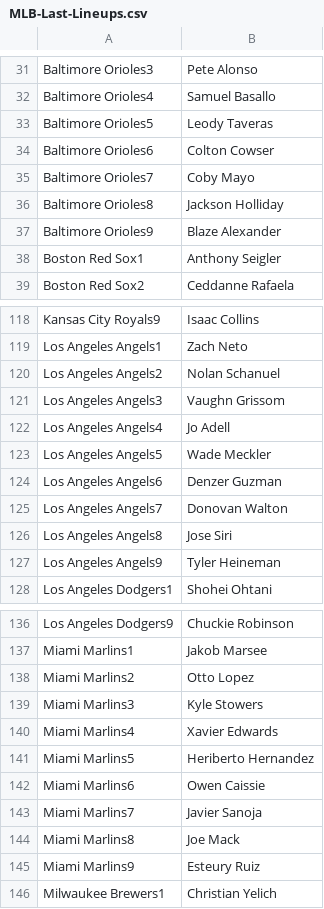
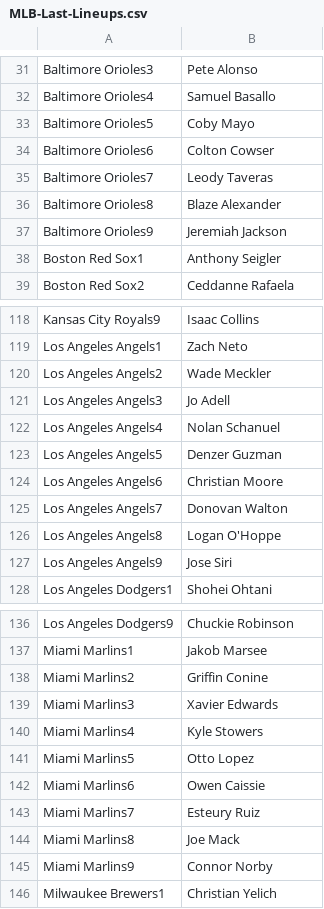
Before and after one commit to jack-simon4/jacks-models, a CSV file: src/assets/MLB-Last-Lineups.csv, drawn as a sheet; only a part is shown, gaps mark what is left out.

```diff
--- a/src/assets/MLB-Last-Lineups.csv
+++ b/src/assets/MLB-Last-Lineups.csv
@@ -32,7 +32,7 @@ Baltimore Orioles3,Pete Alonso
 Baltimore Orioles4,Samuel Basallo
-Baltimore Orioles5,Leody Taveras
+Baltimore Orioles5,Coby Mayo
 Baltimore Orioles6,Colton Cowser
-Baltimore Orioles7,Coby Mayo
-Baltimore Orioles8,Jackson Holliday
-Baltimore Orioles9,Blaze Alexander
+Baltimore Orioles7,Leody Taveras
+Baltimore Orioles8,Blaze Alexander
+Baltimore Orioles9,Jeremiah Jackson
 Boston Red Sox1,Anthony Seigler
@@ -119,10 +119,10 @@ Kansas City Royals9,Isaac Collins
 Los Angeles Angels1,Zach Neto
-Los Angeles Angels2,Nolan Schanuel
-Los Angeles Angels3,Vaughn Grissom
-Los Angeles Angels4,Jo Adell
-Los Angeles Angels5,Wade Meckler
-Los Angeles Angels6,Denzer Guzman
+Los Angeles Angels2,Wade Meckler
+Los Angeles Angels3,Jo Adell
+Los Angeles Angels4,Nolan Schanuel
+Los Angeles Angels5,Denzer Guzman
+Los Angeles Angels6,Christian Moore
 Los Angeles Angels7,Donovan Walton
-Los Angeles Angels8,Jose Siri
-Los Angeles Angels9,Tyler Heineman
+Los Angeles Angels8,Logan O'Hoppe
+Los Angeles Angels9,Jose Siri
 Los Angeles Dodgers1,Shohei Ohtani
@@ -137,10 +137,10 @@ Los Angeles Dodgers9,Chuckie Robinson
 Miami Marlins1,Jakob Marsee
-Miami Marlins2,Otto Lopez
-Miami Marlins3,Kyle Stowers
-Miami Marlins4,Xavier Edwards
-Miami Marlins5,Heriberto Hernandez
+Miami Marlins2,Griffin Conine
+Miami Marlins3,Xavier Edwards
+Miami Marlins4,Kyle Stowers
+Miami Marlins5,Otto Lopez
 Miami Marlins6,Owen Caissie
-Miami Marlins7,Javier Sanoja
+Miami Marlins7,Esteury Ruiz
 Miami Marlins8,Joe Mack
-Miami Marlins9,Esteury Ruiz
+Miami Marlins9,Connor Norby
 Milwaukee Brewers1,Christian Yelich
```
Also changed, not shown: src/assets/MLB-Lineups.csv, src/assets/MLB-Player-Props.csv.
